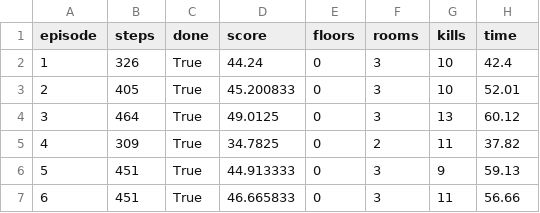
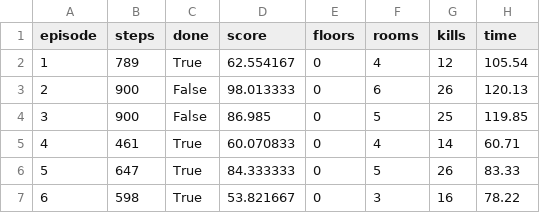
Before and after one commit to Calamia92/Noob_Sama, a CSV file: reports/final_eval_heuristic.csv, drawn as a sheet; only a part is shown; the diff covers the shown part only.

Commit message:
Reclone from the dodging heuristic with a DAgger round

```diff
--- a/reports/final_eval_heuristic.csv
+++ b/reports/final_eval_heuristic.csv
@@ -1,7 +1,7 @@
 episode,steps,done,score,floors,rooms,kills,time
-1,326,True,44.24,0,3,10,42.4
-2,405,True,45.200833,0,3,10,52.01
-3,464,True,49.0125,0,3,13,60.12
-4,309,True,34.7825,0,2,11,37.82
-5,451,True,44.913333,0,3,9,59.13
-6,451,True,46.665833,0,3,11,56.66
+1,789,True,62.554167,0,4,12,105.54
+2,900,False,98.013333,0,6,26,120.13
+3,900,False,86.985,0,5,25,119.85
+4,461,True,60.070833,0,4,14,60.71
+5,647,True,84.333333,0,5,26,83.33
+6,598,True,53.821667,0,3,16,78.22
```
Also changed, not shown: 75 edited cells elsewhere in this file, reports/final_eval_bc.csv, 5 other files.
